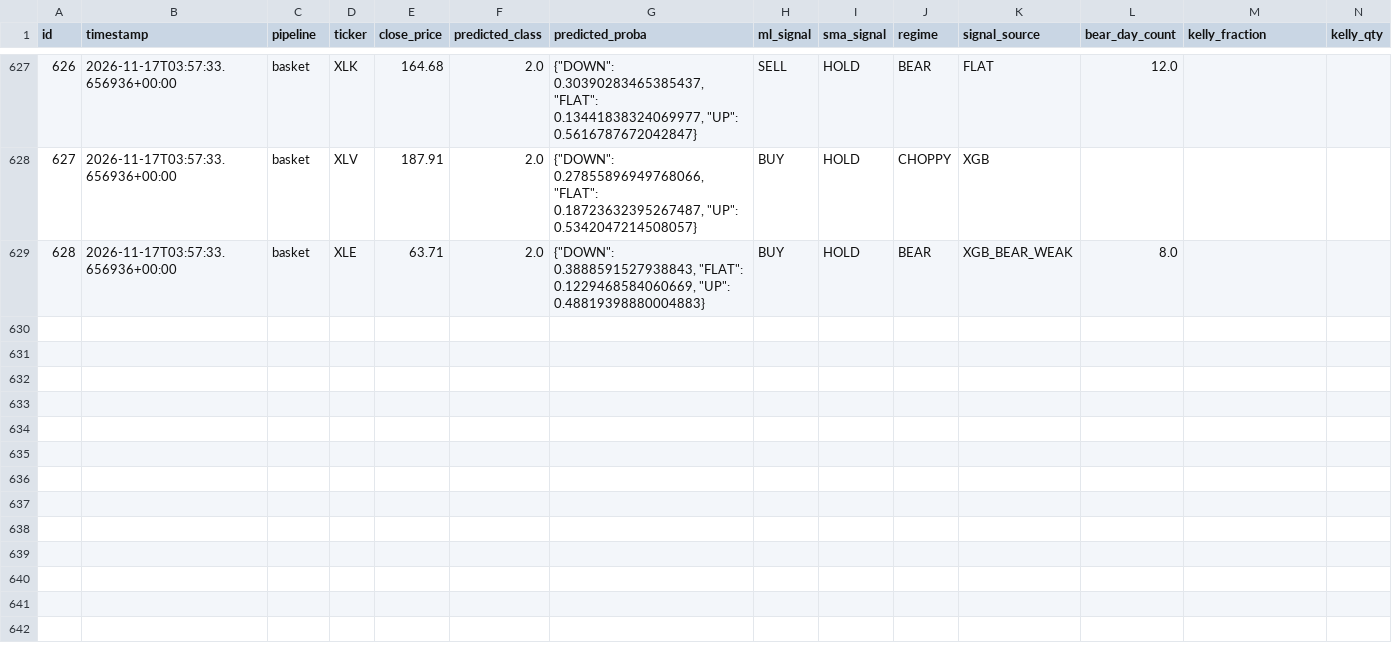
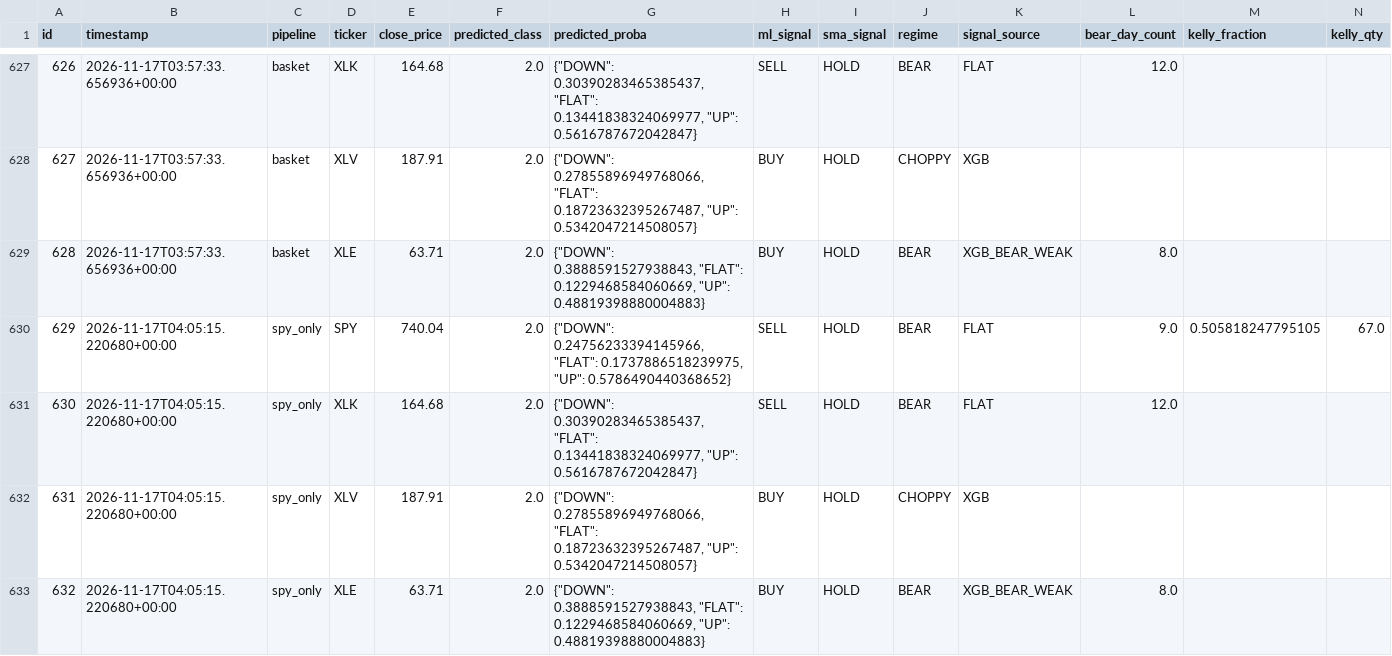
Before and after one commit to dads2busy/SchroederTrader, a CSV file: data/shadow_signals.csv, drawn as a sheet; only a part is shown, gaps mark what is left out; rows hold the shown columns only; the diff names each change by its address in the sheet, - before the commit and + after, or states it on an @@ line.

```diff
--- a/data/shadow_signals.csv
+++ b/data/shadow_signals.csv
+row 630: 629 | 2026-11-17T04:05:15.220680+00:00 | spy_only | SPY | 740.04 | 2.0 | {"DOWN": 0.24756233394145966, "FLAT": 0.1737886518239975, "UP": 0.5786490440368652} | SELL | HOLD | BEAR | FLAT | 9.0 | 0.505818247795105 | 67.0
+row 631: 630 | 2026-11-17T04:05:15.220680+00:00 | spy_only | XLK | 164.68 | 2.0 | {"DOWN": 0.30390283465385437, "FLAT": 0.13441838324069977, "UP": 0.5616787672042847} | SELL | HOLD | BEAR | FLAT | 12.0
+row 632: 631 | 2026-11-17T04:05:15.220680+00:00 | spy_only | XLV | 187.91 | 2.0 | {"DOWN": 0.27855896949768066, "FLAT": 0.18723632395267487, "UP": 0.5342047214508057} | BUY | HOLD | CHOPPY | XGB
+row 633: 632 | 2026-11-17T04:05:15.220680+00:00 | spy_only | XLE | 63.71 | 2.0 | {"DOWN": 0.3888591527938843, "FLAT": 0.1229468584060669, "UP": 0.48819398880004883} | BUY | HOLD | BEAR | XGB_BEAR_WEAK | 8.0
```
Also changed, not shown: data/llm_shadow_signals.csv, data/orders.csv, 2 other files.
